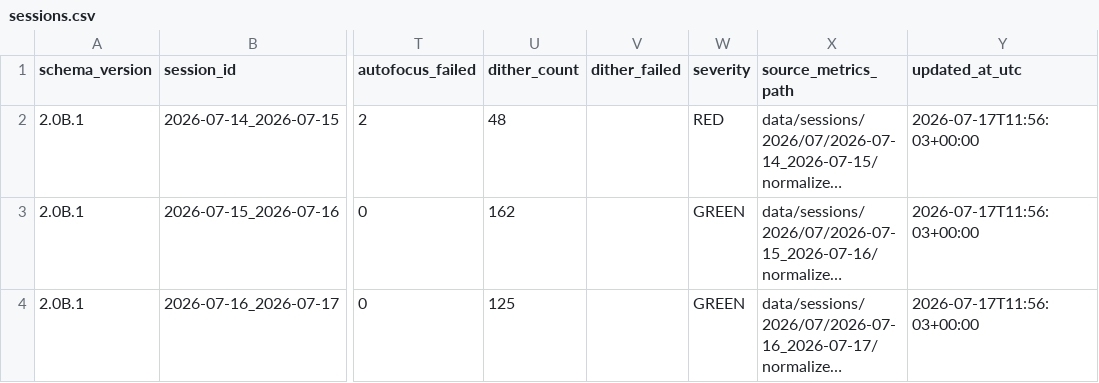
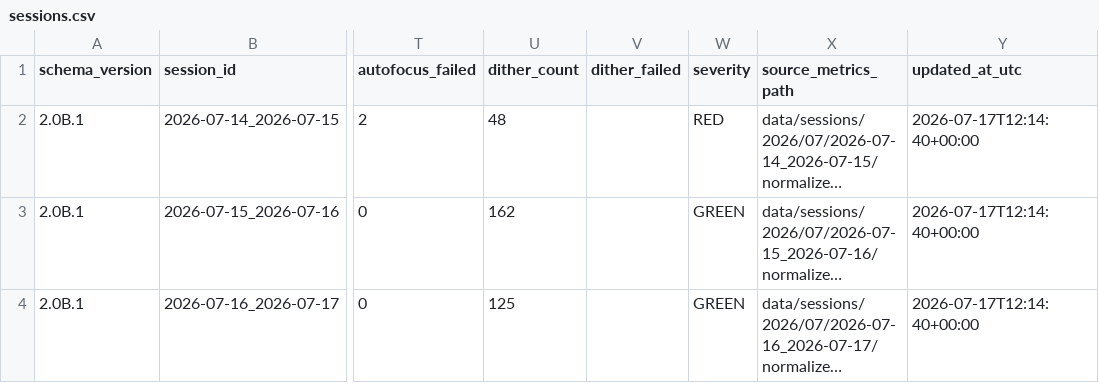
Before and after one commit to maininimassimo-bit/digital-stargate-manual, a CSV file: data/analytics/history/sessions.csv, drawn as a sheet; only a part is shown, gaps mark what is left out; long unchanged cells end in …; the diff names each change by its address in the sheet, - before the commit and + after, or states it on an @@ line.

Commit message:
chore: regenerate analytics artifacts after rebase

```diff
--- a/data/analytics/history/sessions.csv
+++ b/data/analytics/history/sessions.csv
-Y2:Y4 (updated_at_utc): 2026-07-17T11:56:03+00:00
+Y2:Y4 (updated_at_utc): 2026-07-17T12:14:40+00:00
```
Also changed, not shown: 3 other files.
